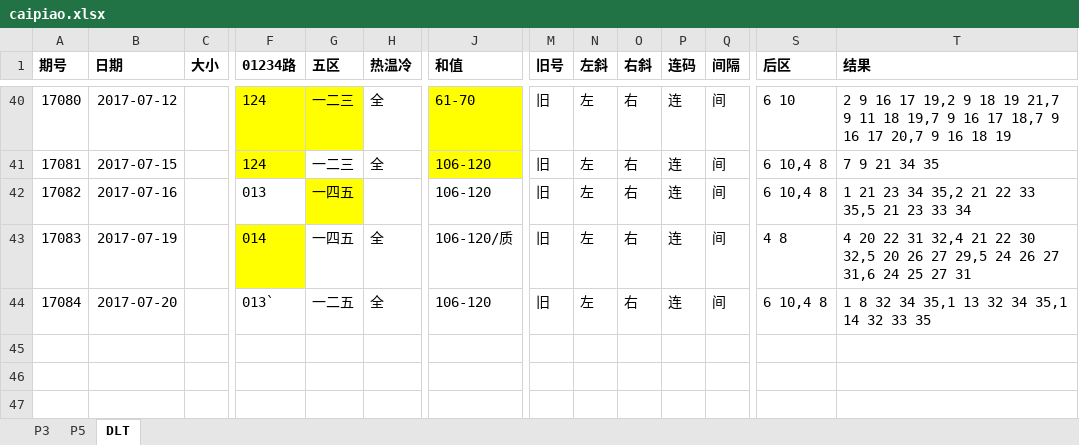
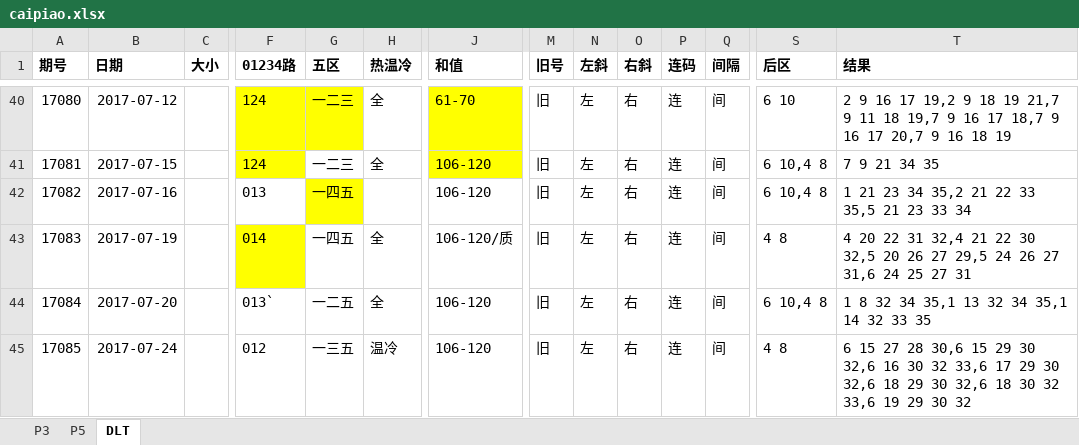
Before and after one commit to zhoubo8308/caipiao, an Excel workbook: caipiao.xlsx, sheet DLT, drawn as a sheet; only a part is shown, gaps mark what is left out; values as stored, in another font and other column widths than the file's, no borders; rows hold the shown columns only; the diff names each change by its address in the sheet, - before the commit and + after, or states it on an @@ line.

```diff
--- a/caipiao.xlsx (sheet DLT)
+++ b/caipiao.xlsx (sheet DLT)
+row 45: 17085 | 2017-07-24 |  | 012 | 一三五 | 温冷 | 106-120 | 旧 | 左 | 右 | 连 | 间 | 4 8 | 6 15 27 28 30,6 15 29 30 32,6 16 30 32 33,6 17 29 30 32,6 18 29 30 32,6 18 30 32 33,6 19 29 30 32
```
Also changed, not shown: sheet P5, sheet P3.
